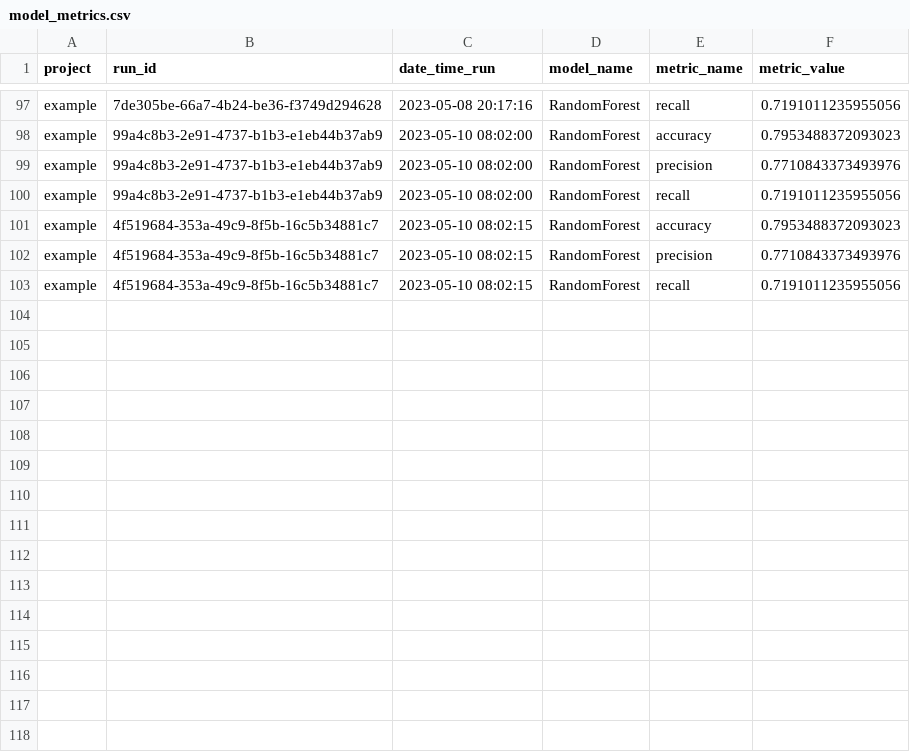
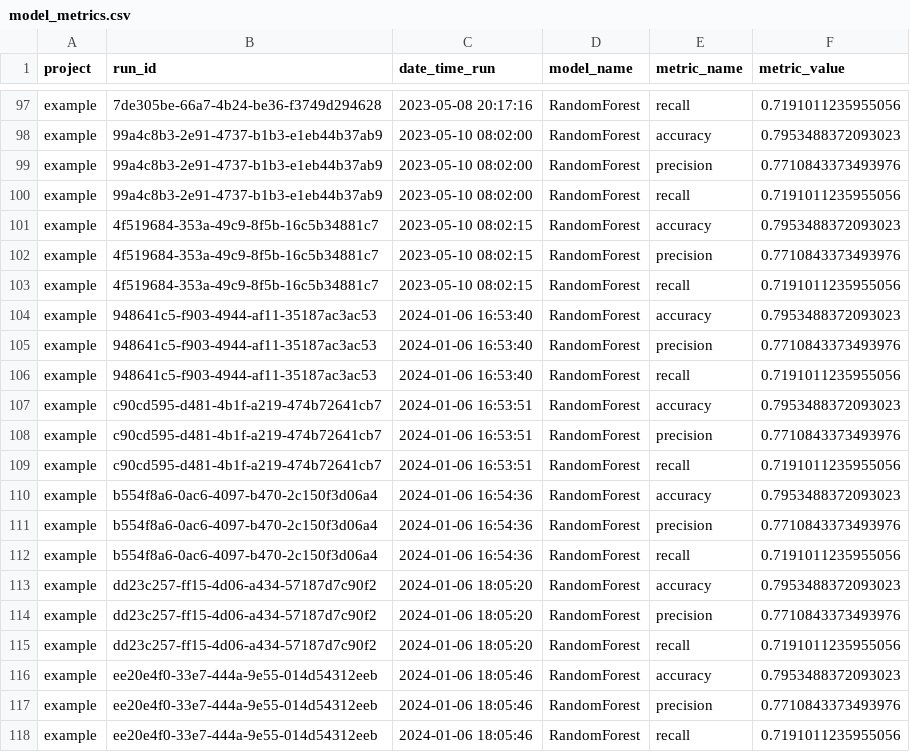
Before and after one commit to jacobdylanjd/PyMessyToMasterpiece, a CSV file: model_metrics/model_metrics.csv, drawn as a sheet; only a part is shown, gaps mark what is left out; the diff names each change by its address in the sheet, - before the commit and + after, or states it on an @@ line.

Commit message:
From Notebooks to Production: Managing Data Science Project Dependencies and Configurations

```diff
--- a/model_metrics/model_metrics.csv
+++ b/model_metrics/model_metrics.csv
+row 104: example | 948641c5-f903-4944-af11-35187ac3ac53 | 2024-01-06 16:53:40 | RandomForest | accuracy | 0.7953488372093023
+row 105: example | 948641c5-f903-4944-af11-35187ac3ac53 | 2024-01-06 16:53:40 | RandomForest | precision | 0.7710843373493976
+row 106: example | 948641c5-f903-4944-af11-35187ac3ac53 | 2024-01-06 16:53:40 | RandomForest | recall | 0.7191011235955056
+row 107: example | c90cd595-d481-4b1f-a219-474b72641cb7 | 2024-01-06 16:53:51 | RandomForest | accuracy | 0.7953488372093023
+row 108: example | c90cd595-d481-4b1f-a219-474b72641cb7 | 2024-01-06 16:53:51 | RandomForest | precision | 0.7710843373493976
+row 109: example | c90cd595-d481-4b1f-a219-474b72641cb7 | 2024-01-06 16:53:51 | RandomForest | recall | 0.7191011235955056
+row 110: example | b554f8a6-0ac6-4097-b470-2c150f3d06a4 | 2024-01-06 16:54:36 | RandomForest | accuracy | 0.7953488372093023
+row 111: example | b554f8a6-0ac6-4097-b470-2c150f3d06a4 | 2024-01-06 16:54:36 | RandomForest | precision | 0.7710843373493976
+row 112: example | b554f8a6-0ac6-4097-b470-2c150f3d06a4 | 2024-01-06 16:54:36 | RandomForest | recall | 0.7191011235955056
+row 113: example | dd23c257-ff15-4d06-a434-57187d7c90f2 | 2024-01-06 18:05:20 | RandomForest | accuracy | 0.7953488372093023
+row 114: example | dd23c257-ff15-4d06-a434-57187d7c90f2 | 2024-01-06 18:05:20 | RandomForest | precision | 0.7710843373493976
+row 115: example | dd23c257-ff15-4d06-a434-57187d7c90f2 | 2024-01-06 18:05:20 | RandomForest | recall | 0.7191011235955056
+row 116: example | ee20e4f0-33e7-444a-9e55-014d54312eeb | 2024-01-06 18:05:46 | RandomForest | accuracy | 0.7953488372093023
+row 117: example | ee20e4f0-33e7-444a-9e55-014d54312eeb | 2024-01-06 18:05:46 | RandomForest | precision | 0.7710843373493976
+row 118: example | ee20e4f0-33e7-444a-9e55-014d54312eeb | 2024-01-06 18:05:46 | RandomForest | recall | 0.7191011235955056
```
Also changed, not shown: 9 other files.
